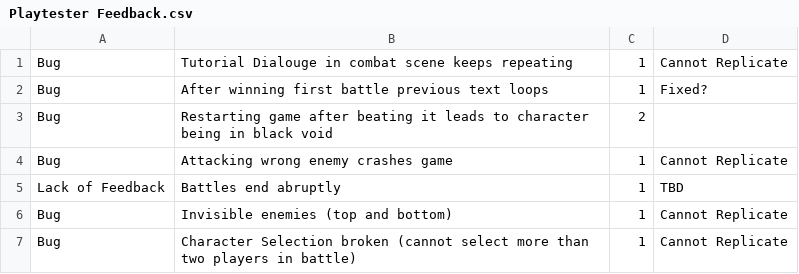
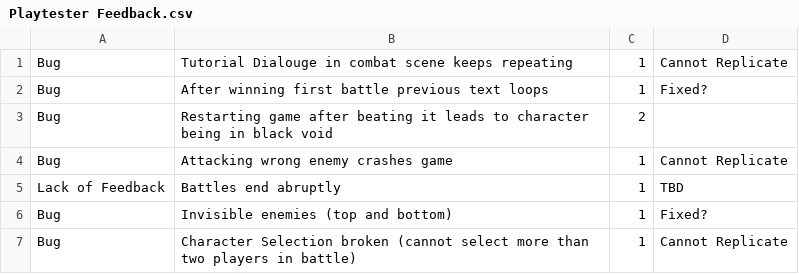
Before and after one commit to sivgd/q4-2223-18, a CSV file: q4-2223-18/Assets/Playtester Feedback.csv, drawn as a sheet.

Commit message:
bug squashing

```diff
--- a/q4-2223-18/Assets/Playtester Feedback.csv
+++ b/q4-2223-18/Assets/Playtester Feedback.csv
@@ -5,3 +5,3 @@ Bug , Attacking wrong enemy crashes game , 1, Cannot Replicate
 Lack of Feedback , Battles end abruptly , 1, TBD
-Bug , Invisible enemies (top and bottom) , 1, Cannot Replicate
+Bug , Invisible enemies (top and bottom) , 1, Fixed?
 Bug , Character Selection broken (cannot select more than two players in battle), 1, Cannot Replicate
```
